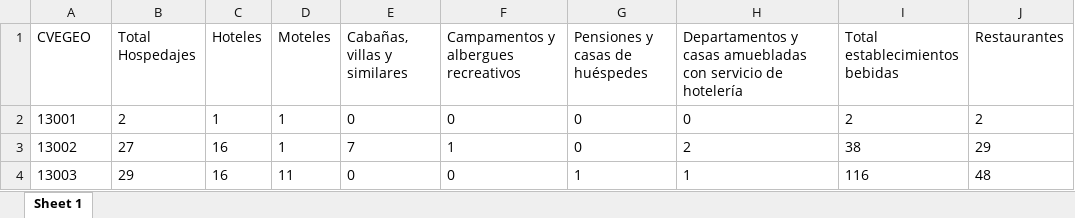
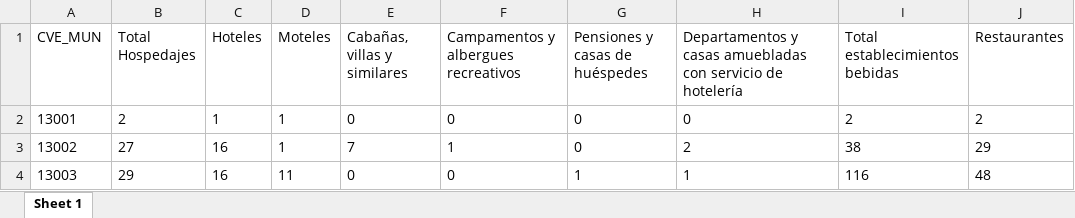
Before and after one commit to SIGEHgo/Infografias, an Excel workbook: Output/Drive/18. Turismo.xlsx, sheet Sheet 1, drawn as a sheet; only a part is shown; values as stored, in another font and other column widths than the file's, no borders; the diff names each change by its address in the sheet, - before the commit and + after, or states it on an @@ line.

```diff
--- a/Output/Drive/18. Turismo.xlsx (sheet Sheet 1)
+++ b/Output/Drive/18. Turismo.xlsx (sheet Sheet 1)
-A1: CVEGEO
+A1: CVE_MUN
```
Also changed, not shown: 1 other file.
